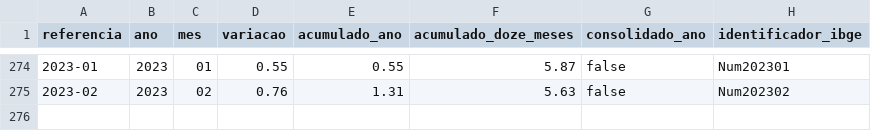
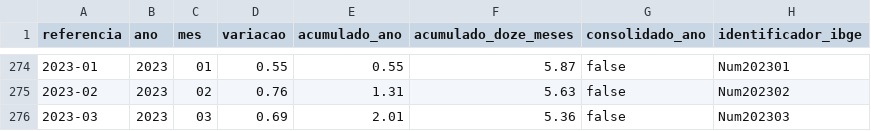
Before and after one commit to msfidelis/indices-economicos, a CSV file: app/data/inflacao/ipca15.csv, drawn as a sheet; only a part is shown, gaps mark what is left out.

```diff
--- a/app/data/inflacao/ipca15.csv
+++ b/app/data/inflacao/ipca15.csv
@@ -275 +275,2 @@ referencia,ano,mes,variacao,acumulado_ano,acumulado_doze_meses,consolidado_ano,i
 2023-02,2023,02,0.76,1.31,5.63,false,Num202302
+2023-03,2023,03,0.69,2.01,5.36,false,Num202303
```
Also changed, not shown: app/data/ambientais/queimadas.csv, app/data/ambientais/raw/historico_pais_brasil.csv, 45 other files.
